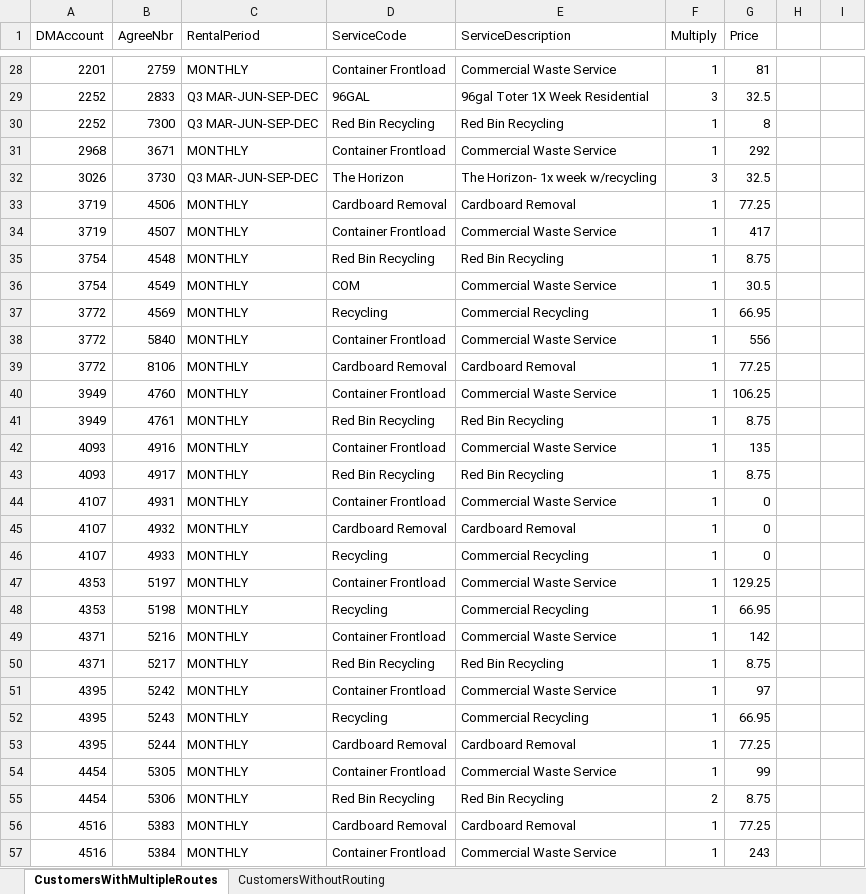
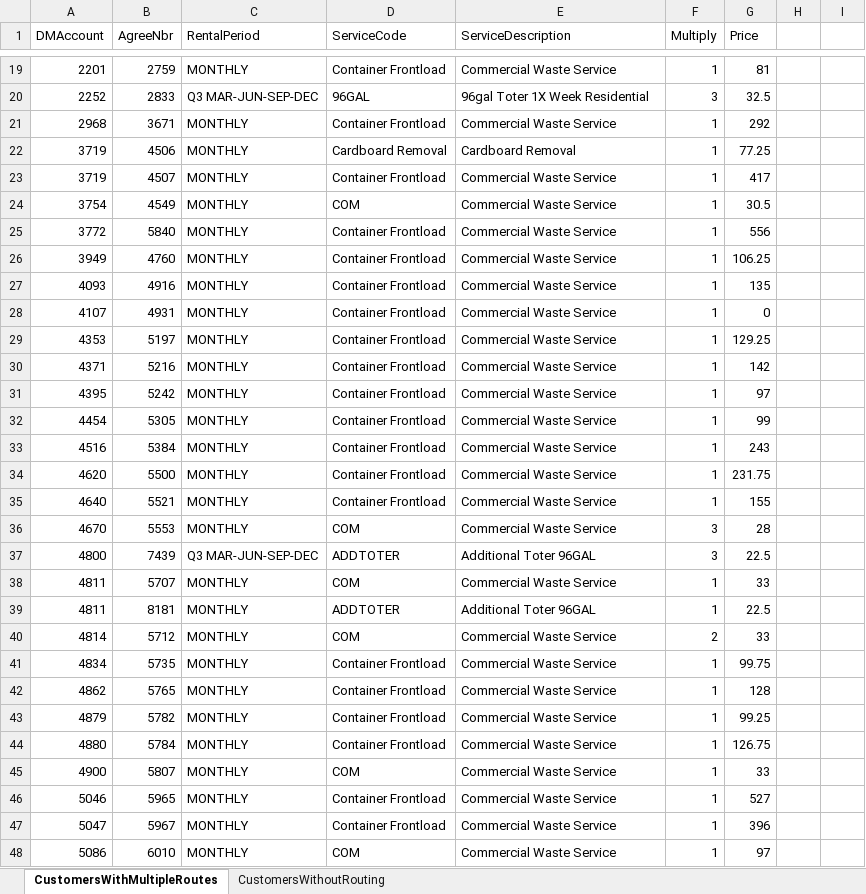
Before and after one commit to mycoola904/Carson_wbo, an Excel workbook: MigrationQueries/RouteAssignmentIssues.xlsx, sheet CustomersWithMultipleRoutes, drawn as a sheet; only a part is shown, gaps mark what is left out; the shorter side is filled out with more unchanged rows; values as stored, in another font and other column widths than the file's, no borders; the diff covers the shown part only; the diff names each change by its address in the sheet, - before the commit and + after, or states it on an @@ line.

Commit message:
Refactor SQL script to improve clarity and organization of unmatched route assignments and services with no stops

```diff
--- a/MigrationQueries/RouteAssignmentIssues.xlsx (sheet CustomersWithMultipleRoutes)
+++ b/MigrationQueries/RouteAssignmentIssues.xlsx (sheet CustomersWithMultipleRoutes)
-row 30: 2252 | 7300 | Q3 MAR-JUN-SEP-DEC | Red Bin Recycling | Red Bin Recycling | 1 | 8
-row 32: 3026 | 3730 | Q3 MAR-JUN-SEP-DEC | The Horizon | The Horizon- 1x week w/recycling | 3 | 32.5
-row 35: 3754 | 4548 | MONTHLY | Red Bin Recycling | Red Bin Recycling | 1 | 8.75
-row 37: 3772 | 4569 | MONTHLY | Recycling | Commercial Recycling | 1 | 66.95
-row 39: 3772 | 8106 | MONTHLY | Cardboard Removal | Cardboard Removal | 1 | 77.25
-row 41: 3949 | 4761 | MONTHLY | Red Bin Recycling | Red Bin Recycling | 1 | 8.75
-row 43: 4093 | 4917 | MONTHLY | Red Bin Recycling | Red Bin Recycling | 1 | 8.75
-row 45: 4107 | 4932 | MONTHLY | Cardboard Removal | Cardboard Removal | 1 | 0
-row 46: 4107 | 4933 | MONTHLY | Recycling | Commercial Recycling | 1 | 0
-row 48: 4353 | 5198 | MONTHLY | Recycling | Commercial Recycling | 1 | 66.95
-row 50: 4371 | 5217 | MONTHLY | Red Bin Recycling | Red Bin Recycling | 1 | 8.75
-row 52: 4395 | 5243 | MONTHLY | Recycling | Commercial Recycling | 1 | 66.95
-row 53: 4395 | 5244 | MONTHLY | Cardboard Removal | Cardboard Removal | 1 | 77.25
-row 55: 4454 | 5306 | MONTHLY | Red Bin Recycling | Red Bin Recycling | 2 | 8.75
-row 56: 4516 | 5383 | MONTHLY | Cardboard Removal | Cardboard Removal | 1 | 77.25
```
Also changed, not shown: 74 removed rows and 1 edited cell elsewhere in this sheet, sheet CustomersWithoutRouting, 1 other file.
